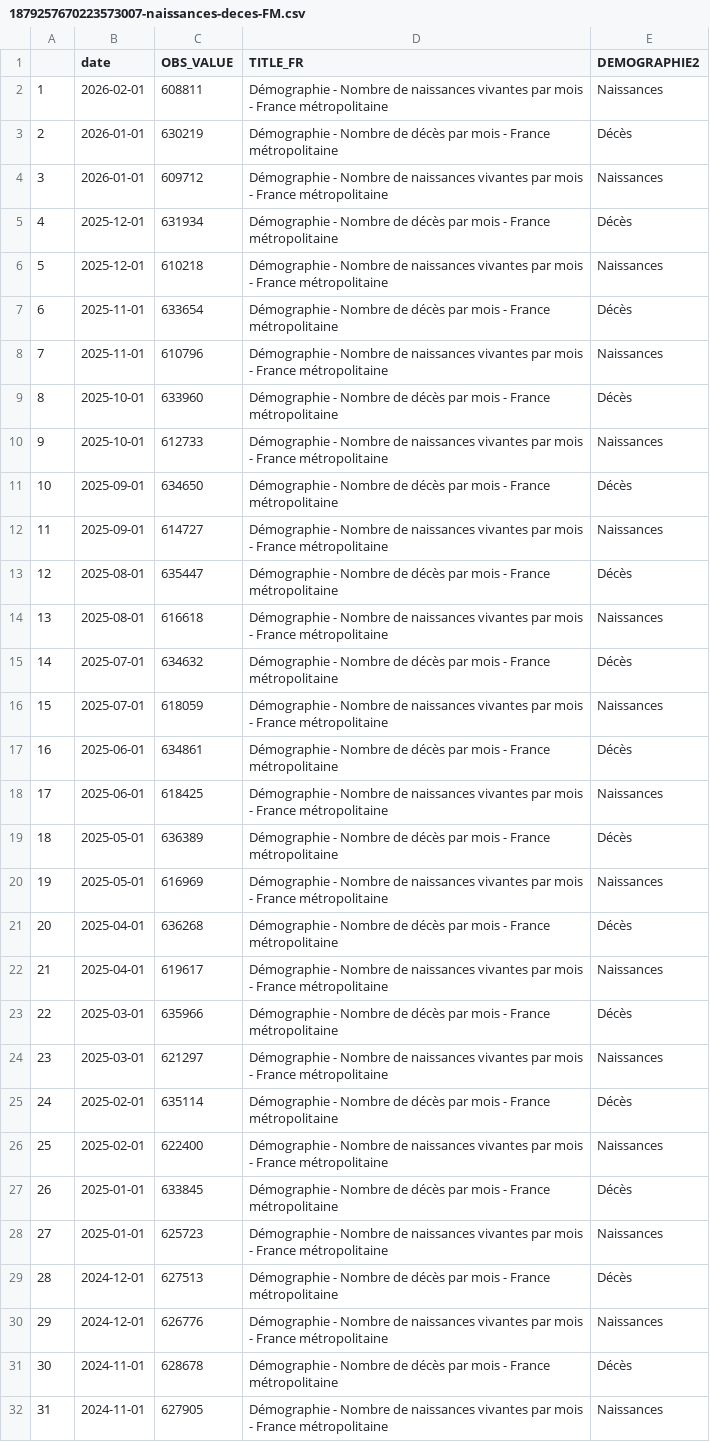
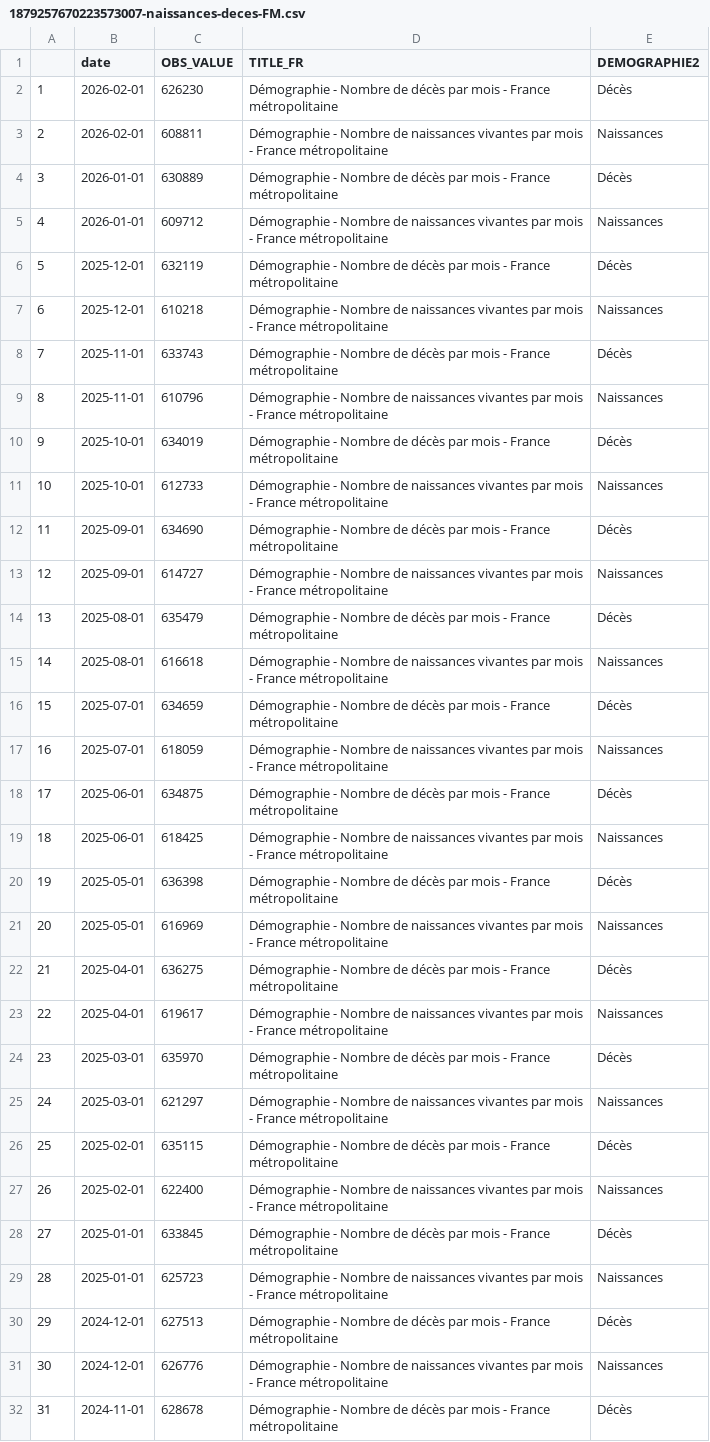
Before and after one commit to Francois-Geerolf/twitter, a CSV file: csv/1879257670223573007-naissances-deces-FM.csv, drawn as a sheet; only a part is shown; the shorter side is filled out with more unchanged rows; addresses are those after the commit; the diff names each change by its address in the sheet, - before the commit and + after, or states it on an @@ line.

```diff
--- a/csv/1879257670223573007-naissances-deces-FM.csv
+++ b/csv/1879257670223573007-naissances-deces-FM.csv
+row 2: 1 | 2026-02-01 | 626230 | Démographie - Nombre de décès par mois - France métropolitaine | Décès
@@ column A renumbered from row 3 down @@
-C4 (OBS_VALUE): 630219
+C4 (OBS_VALUE): 630889
-C6 (OBS_VALUE): 631934
+C6 (OBS_VALUE): 632119
-C8 (OBS_VALUE): 633654
+C8 (OBS_VALUE): 633743
-C10 (OBS_VALUE): 633960
+C10 (OBS_VALUE): 634019
-C12 (OBS_VALUE): 634650
+C12 (OBS_VALUE): 634690
-C14 (OBS_VALUE): 635447
+C14 (OBS_VALUE): 635479
-C16 (OBS_VALUE): 634632
+C16 (OBS_VALUE): 634659
-C18 (OBS_VALUE): 634861
+C18 (OBS_VALUE): 634875
-C20 (OBS_VALUE): 636389
+C20 (OBS_VALUE): 636398
-C22 (OBS_VALUE): 636268
+C22 (OBS_VALUE): 636275
-C24 (OBS_VALUE): 635966
+C24 (OBS_VALUE): 635970
-C26 (OBS_VALUE): 635114
+C26 (OBS_VALUE): 635115
```
Also changed, not shown: csv/1917855106449448963-naissances-deces-FE.csv, 14 other files.
